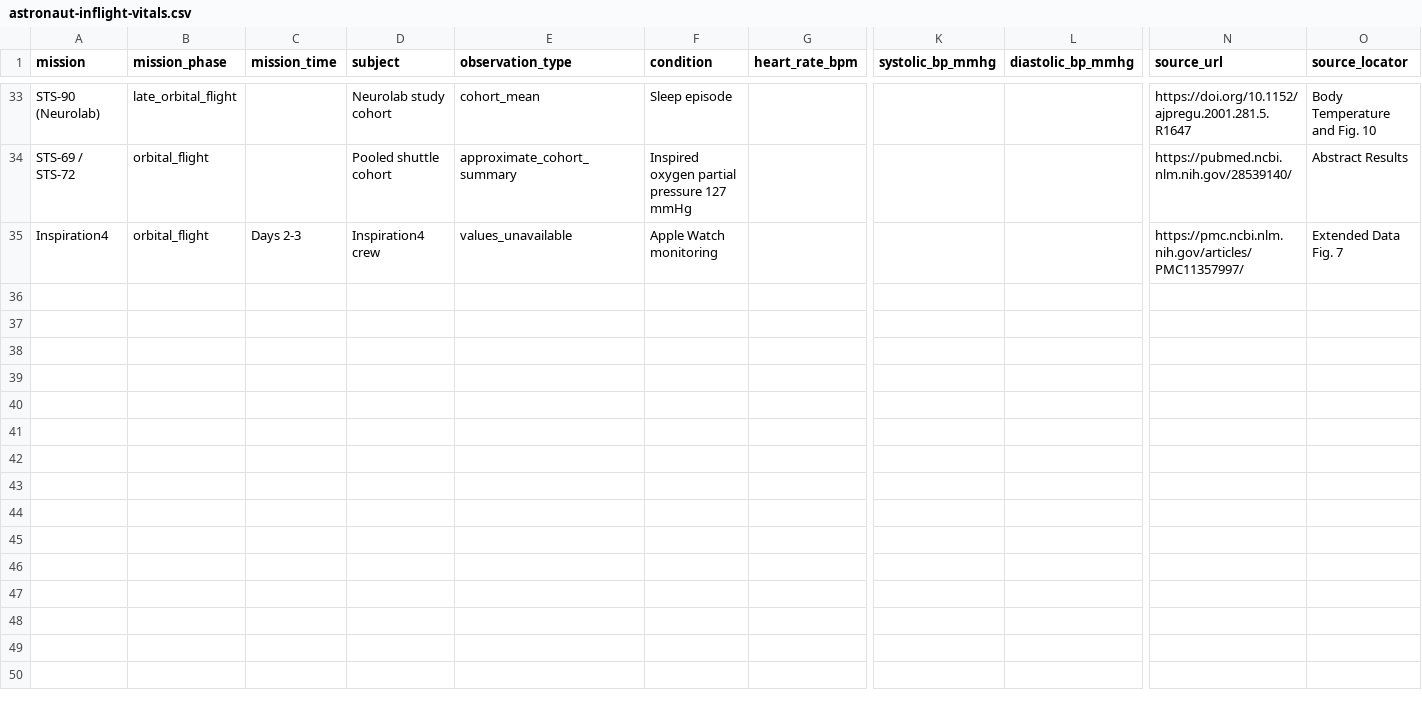
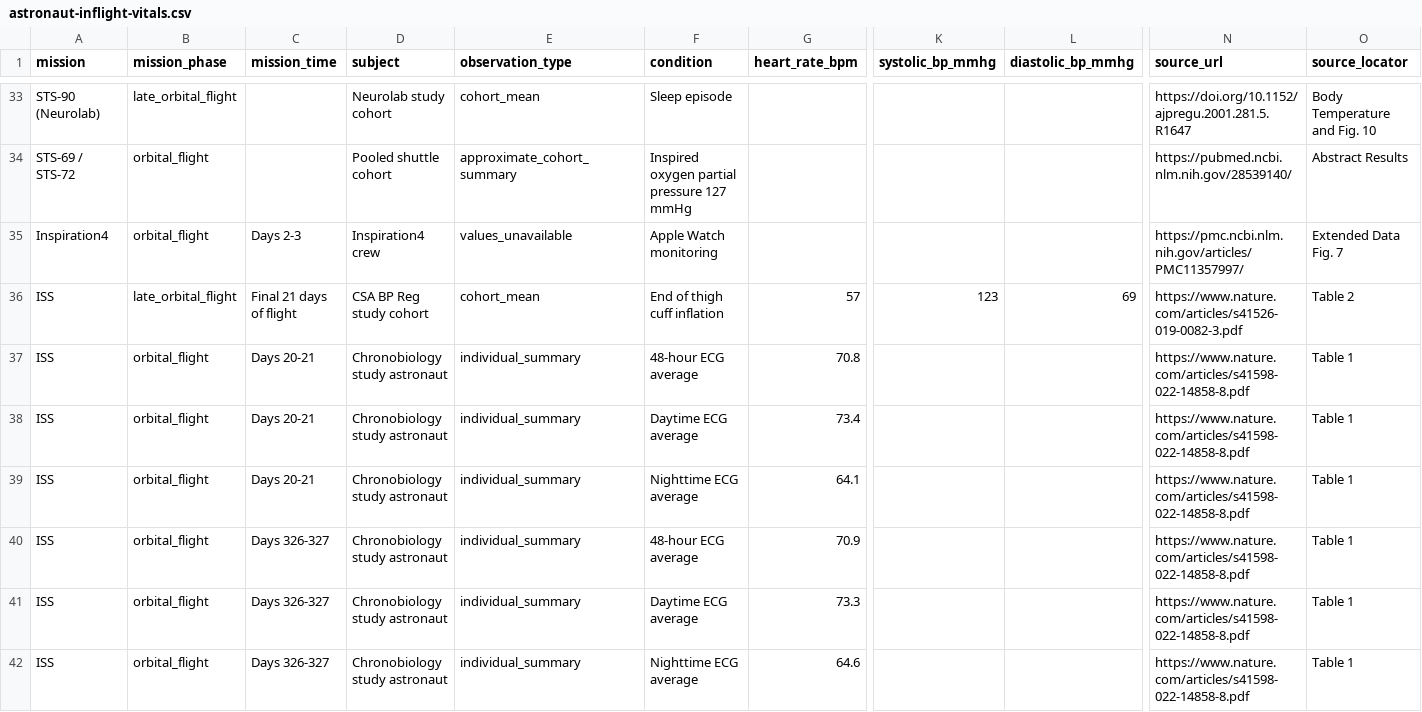
Before and after one commit to Tilihub/space-apps-2026, a CSV file: people/petros_the_space_larper/astronaut-inflight-vitals.csv, drawn as a sheet; only a part is shown, gaps mark what is left out; rows hold the shown columns only; the diff covers the shown part only; the diff names each change by its address in the sheet, - before the commit and + after, or states it on an @@ line.

Commit message:
Add international astronaut health data sources

```diff
--- a/people/petros_the_space_larper/astronaut-inflight-vitals.csv
+++ b/people/petros_the_space_larper/astronaut-inflight-vitals.csv
+row 36: ISS | late_orbital_flight | Final 21 days of flight | CSA BP Reg study cohort | cohort_mean | End of thigh cuff inflation | 57 | 123 | 69 | https://www.nature.com/articles/s41526-019-0082-3.pdf | Table 2
+row 37: ISS | orbital_flight | Days 20-21 | Chronobiology study astronaut | individual_summary | 48-hour ECG average | 70.8 |  |  | https://www.nature.com/articles/s41598-022-14858-8.pdf | Table 1
+row 38: ISS | orbital_flight | Days 20-21 | Chronobiology study astronaut | individual_summary | Daytime ECG average | 73.4 |  |  | https://www.nature.com/articles/s41598-022-14858-8.pdf | Table 1
+row 39: ISS | orbital_flight | Days 20-21 | Chronobiology study astronaut | individual_summary | Nighttime ECG average | 64.1 |  |  | https://www.nature.com/articles/s41598-022-14858-8.pdf | Table 1
+row 40: ISS | orbital_flight | Days 326-327 | Chronobiology study astronaut | individual_summary | 48-hour ECG average | 70.9 |  |  | https://www.nature.com/articles/s41598-022-14858-8.pdf | Table 1
+row 41: ISS | orbital_flight | Days 326-327 | Chronobiology study astronaut | individual_summary | Daytime ECG average | 73.3 |  |  | https://www.nature.com/articles/s41598-022-14858-8.pdf | Table 1
+row 42: ISS | orbital_flight | Days 326-327 | Chronobiology study astronaut | individual_summary | Nighttime ECG average | 64.6 |  |  | https://www.nature.com/articles/s41598-022-14858-8.pdf | Table 1
```
Also changed, not shown: 6 added rows elsewhere in this file, 2 other files.
